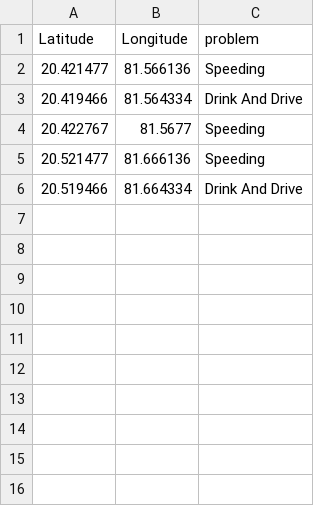
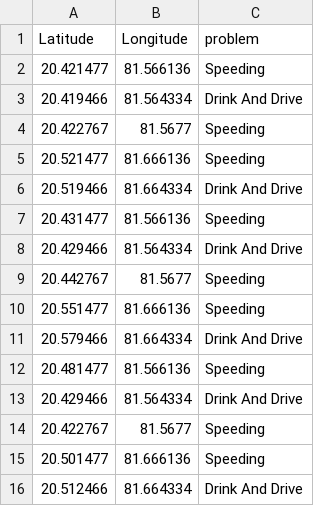
Before and after one commit to bitz1119/Zapdos, a CSV file: mapbox/spped.csv, drawn as a sheet.

Commit message:
data

```diff
--- a/mapbox/spped.csv
+++ b/mapbox/spped.csv
@@ -6 +6,11 @@
 20.519466,81.664334,"Drink And Drive"
+20.431477,81.566136,"Speeding"
+20.429466,81.564334,"Drink And Drive"
+20.442767,81.5677,"Speeding"
+20.551477,81.666136,"Speeding"
+20.579466,81.664334,"Drink And Drive"
+20.481477,81.566136,"Speeding"
+20.429466,81.564334,"Drink And Drive"
+20.422767,81.5677,"Speeding"
+20.501477,81.666136,"Speeding"
+20.512466,81.664334,"Drink And Drive"
```
